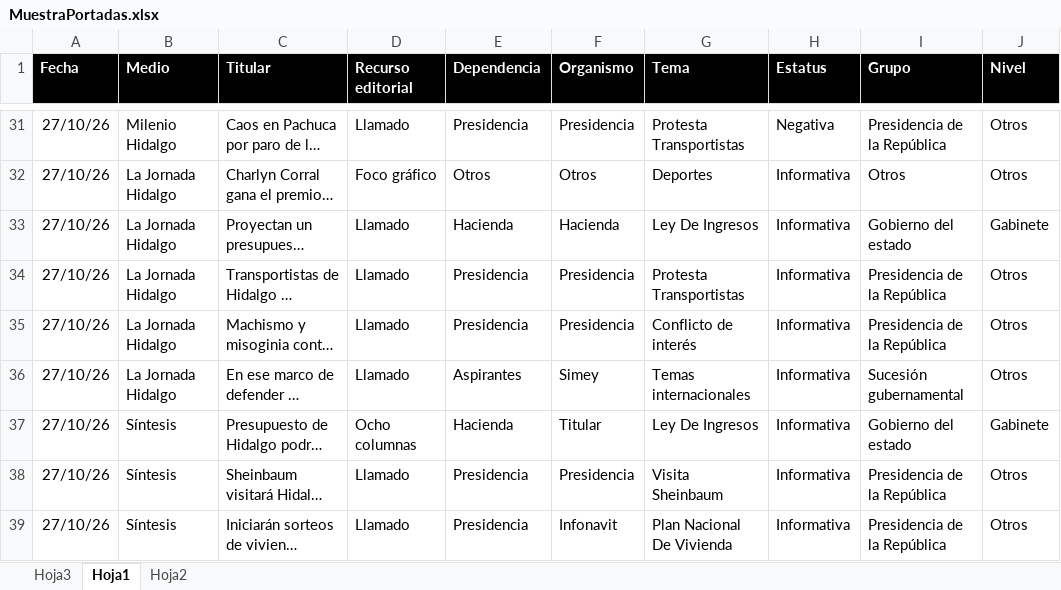
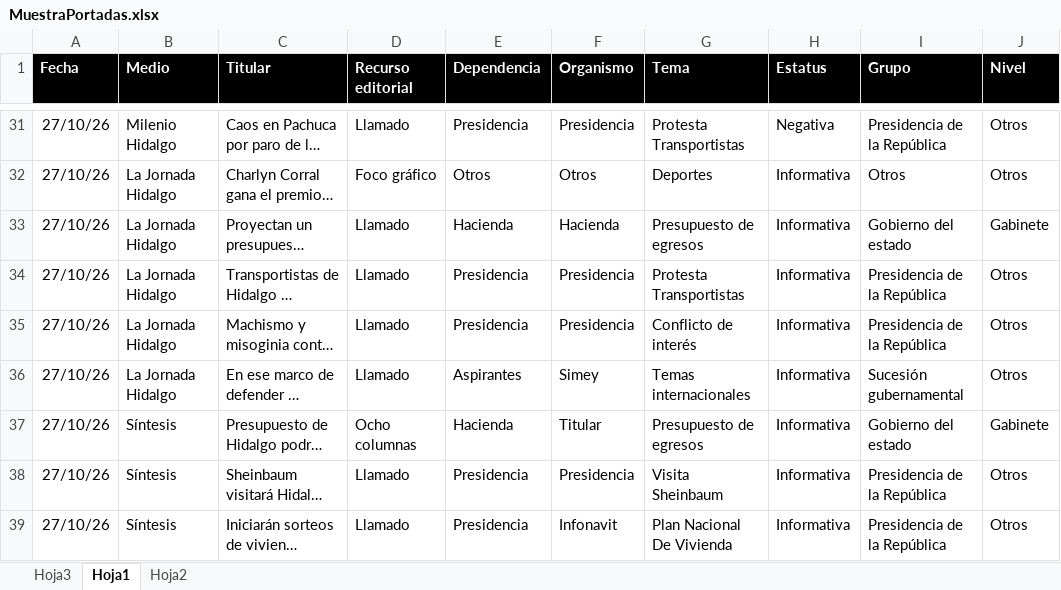
Before and after one commit to thelonious9/Reporteportadas, an Excel workbook: MuestraPortadas.xlsx, sheet Hoja1, drawn as a sheet; only a part is shown, gaps mark what is left out; long unchanged cells end in …; values as stored, in another font and other column widths than the file's, no borders; conditional formats and table styles not drawn; the diff covers the shown part only; the diff names each change by its address in the sheet, - before the commit and + after, or states it on an @@ line.

Commit message:
Corregido Presupuesto de Egresos

```diff
--- a/MuestraPortadas.xlsx (sheet Hoja1)
+++ b/MuestraPortadas.xlsx (sheet Hoja1)
-G33 (Tema): Ley De Ingresos
+G33 (Tema): Presupuesto de egresos
-G37 (Tema): Ley De Ingresos
+G37 (Tema): Presupuesto de egresos
```
Also changed, not shown: 6 edited cells elsewhere in this sheet, 1 other file.
